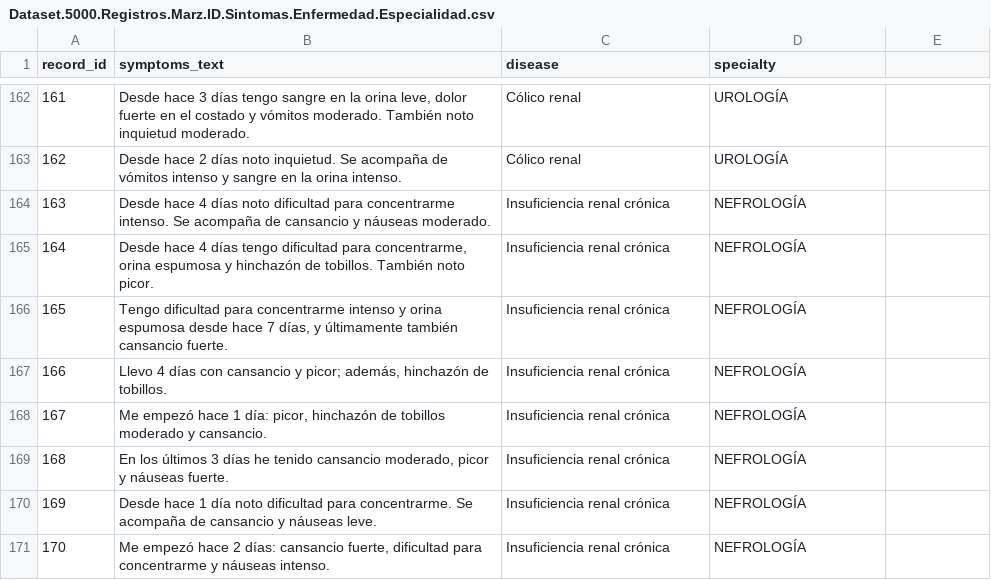
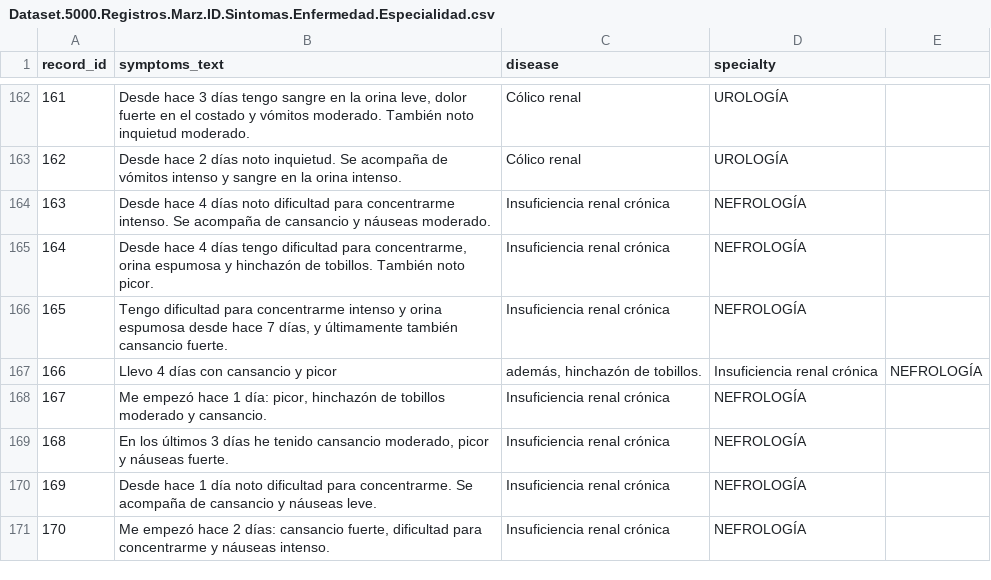
Before and after one commit to aos0020/TFG_AOS0020---TEST, a CSV file: Datos/Dataset.5000.Registros.Marz.ID.Sintomas.Enfermedad.Especialidad.csv, drawn as a sheet; only a part is shown, gaps mark what is left out; the diff covers the shown part only.

```diff
--- a/Datos/Dataset.5000.Registros.Marz.ID.Sintomas.Enfermedad.Especialidad.csv
+++ b/Datos/Dataset.5000.Registros.Marz.ID.Sintomas.Enfermedad.Especialidad.csv
@@ -166,3 +166,3 @@ record_id;symptoms_text;disease;specialty
 165;Tengo dificultad para concentrarme intenso y orina espumosa desde hace 7 días, y últimamente también cansancio fuerte.;Insuficiencia renal crónica;NEFROLOGÍA
-166;"Llevo 4 días con cansancio y picor; además, hinchazón de tobillos.";Insuficiencia renal crónica;NEFROLOGÍA
+166;Llevo 4 días con cansancio y picor; además, hinchazón de tobillos.;Insuficiencia renal crónica;NEFROLOGÍA
 167;Me empezó hace 1 día: picor, hinchazón de tobillos moderado y cansancio.;Insuficiencia renal crónica;NEFROLOGÍA
```
Also changed, not shown: 176 edited cells elsewhere in this file, 6 other files.
